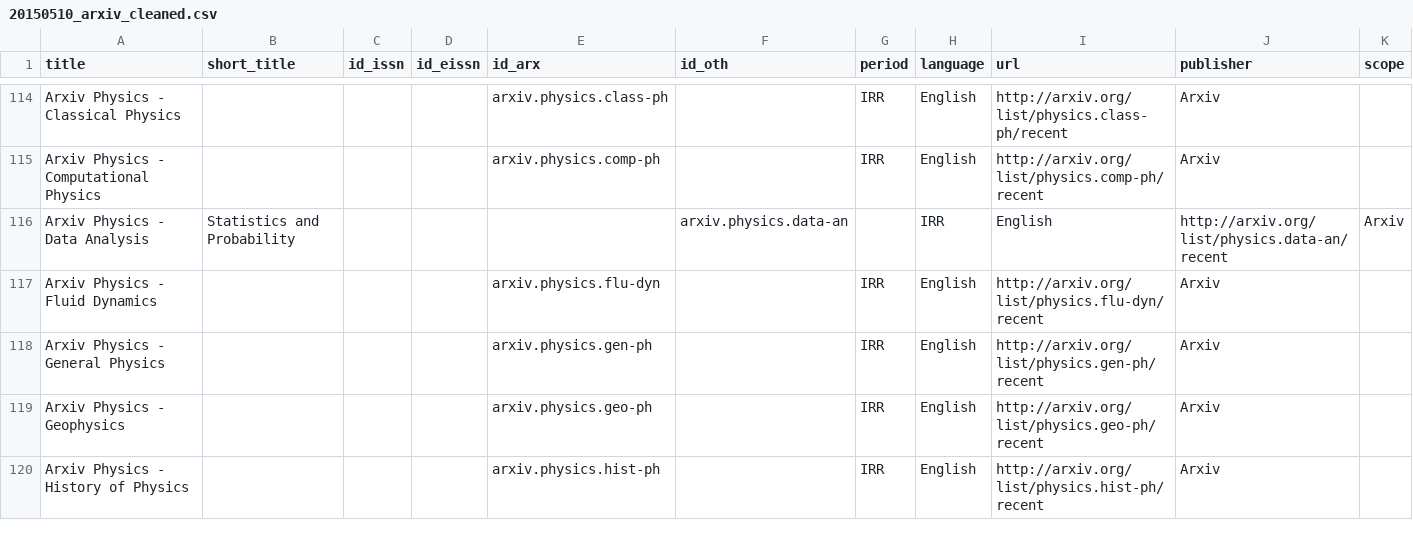
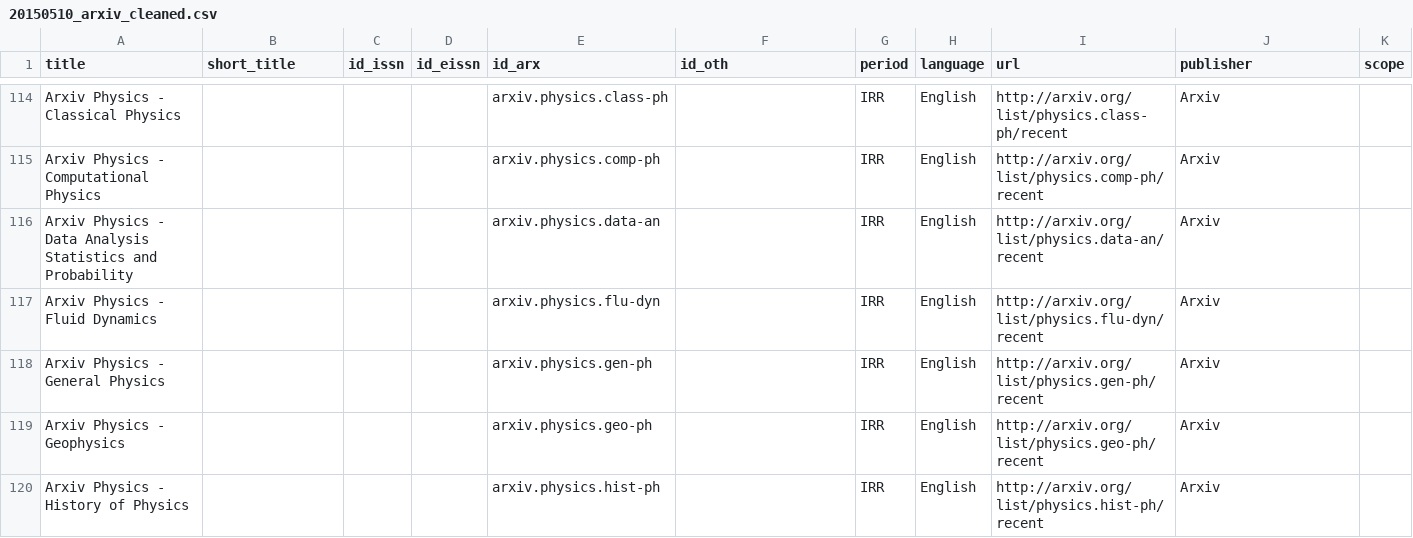
Before and after one commit to GemmaAA1/etalia-open, a CSV file: paperstream/static/populate/journals/20150510_arxiv_cleaned.csv, drawn as a sheet; only a part is shown, gaps mark what is left out; removed rows and columns are numbered as before the commit, all else as after; the diff names each change by its address in the sheet, - before the commit and + after, or states it on an @@ line.

Commit message:
cleaned up arxiv journal database

```diff
--- a/paperstream/static/populate/journals/20150510_arxiv_cleaned.csv
+++ b/paperstream/static/populate/journals/20150510_arxiv_cleaned.csv
-row 116: Arxiv Physics - Data Analysis | Statistics and Probability |  |  |  | arxiv.physics.data-an |  | IRR | English | http://arxiv.org/list/physics.data-an/recent | Arxiv
+row 116: Arxiv Physics - Data Analysis Statistics and Probability |  |  |  | arxiv.physics.data-an |  | IRR | English | http://arxiv.org/list/physics.data-an/recent | Arxiv
```
